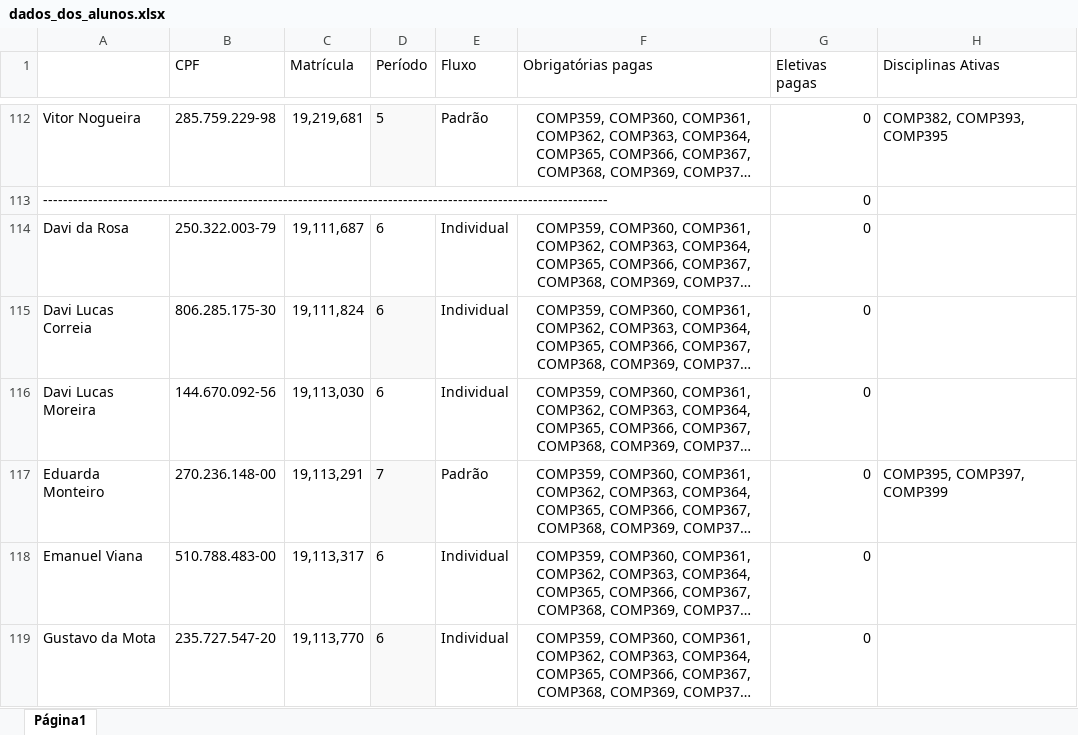
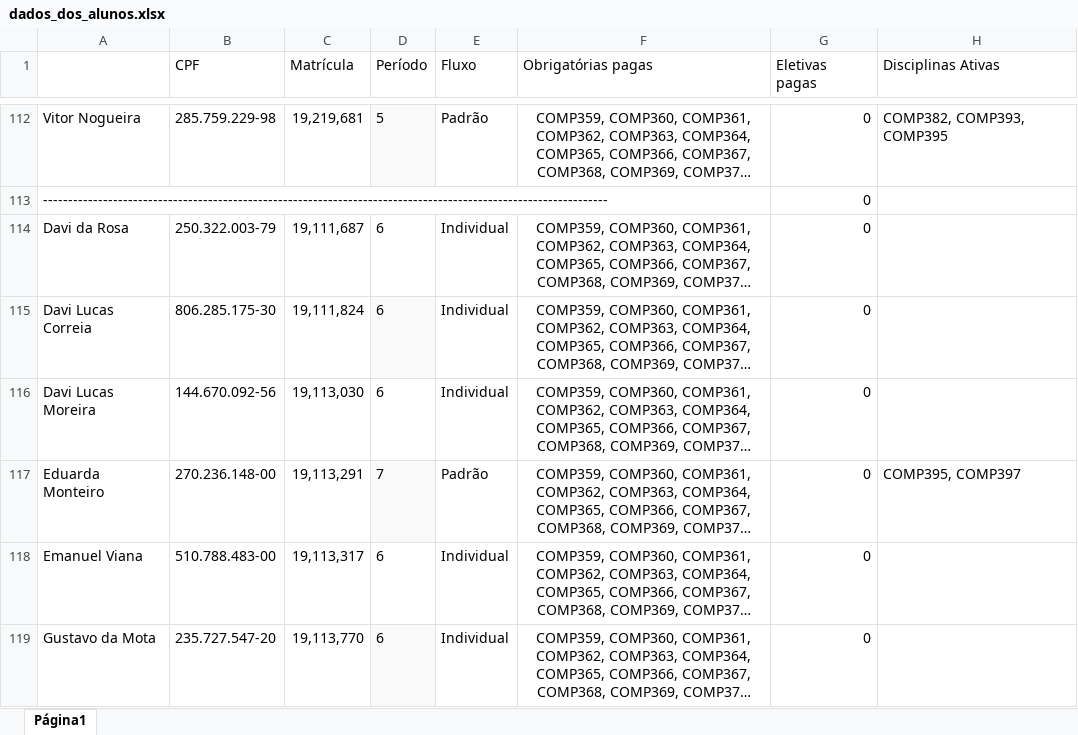
Before and after one commit to sarahdomingos/Projeto-ED, an Excel workbook: dados_dos_alunos.xlsx, sheet Página1, drawn as a sheet; only a part is shown, gaps mark what is left out; long unchanged cells end in …; values as stored, in another font and other column widths than the file's, no borders; the diff names each change by its address in the sheet, - before the commit and + after, or states it on an @@ line.

```diff
--- a/dados_dos_alunos.xlsx (sheet Página1)
+++ b/dados_dos_alunos.xlsx (sheet Página1)
-H117 (Disciplinas Ativas): COMP395, COMP397, COMP399
+H117 (Disciplinas Ativas): COMP395, COMP397
```
Also changed, not shown: 3 other files.
